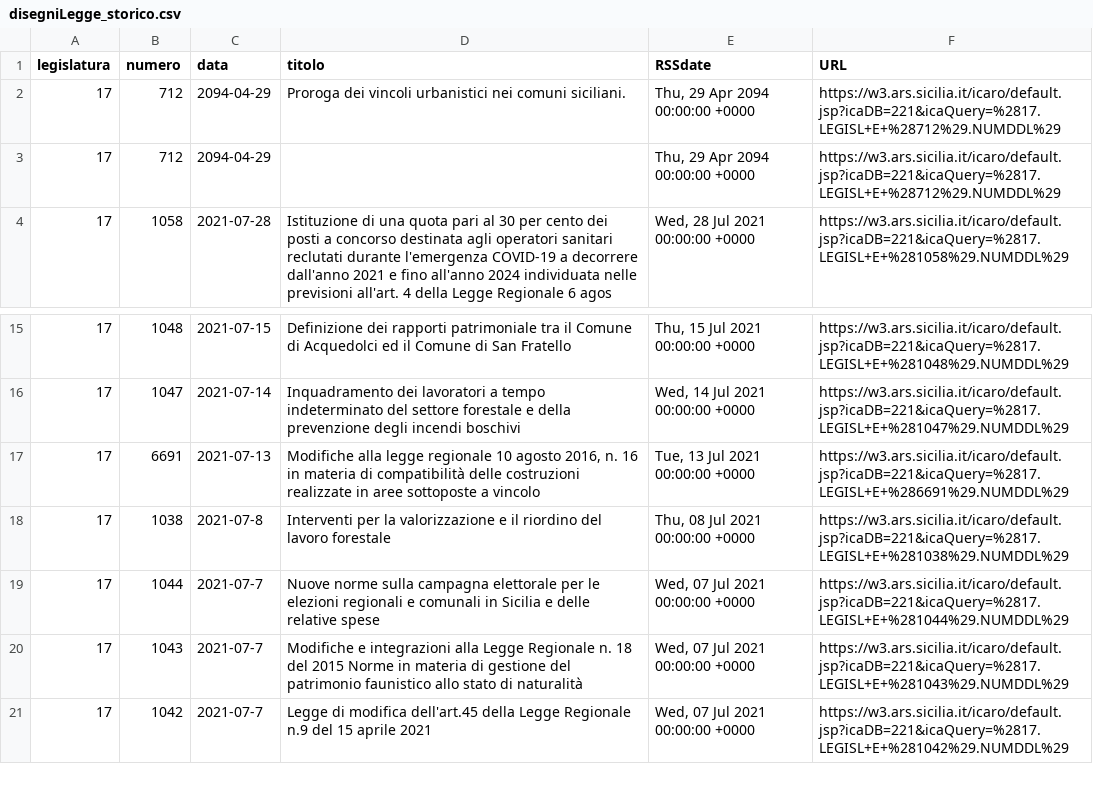
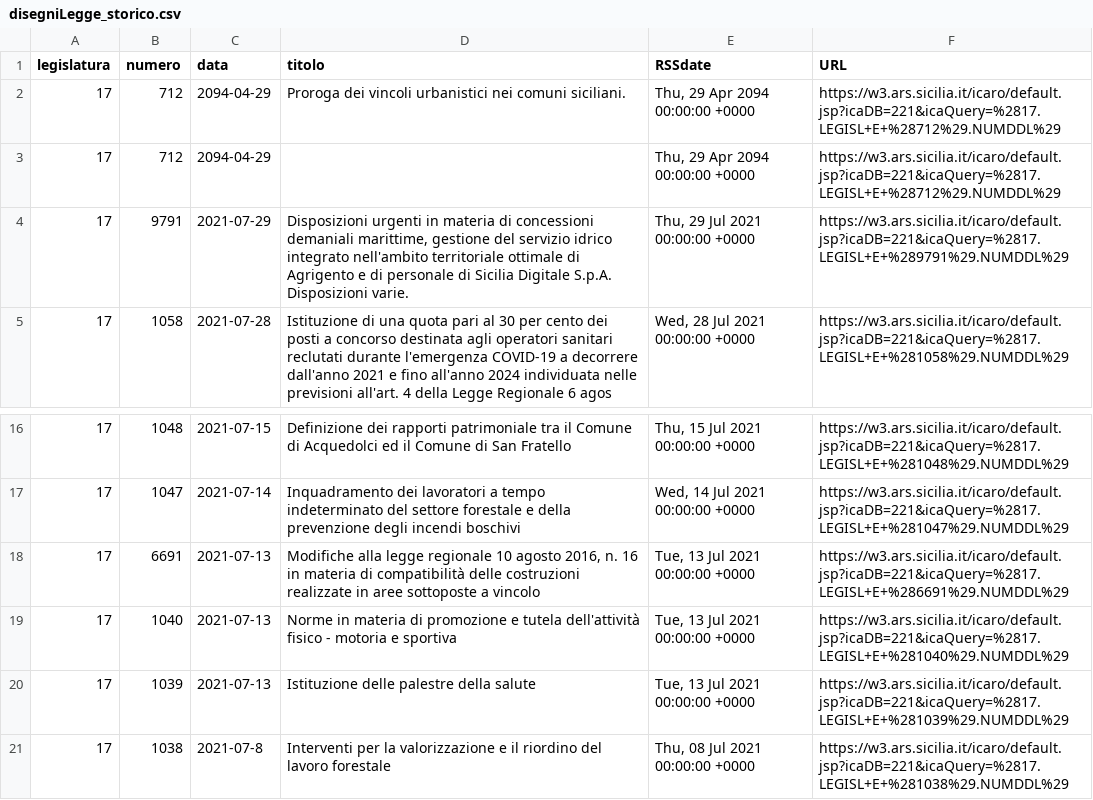
Before and after one commit to opendatasicilia/RSSdisegniLeggeAssembleaRegionaleSiciliana, a CSV file: docs/disegniLegge_storico.csv, drawn as a sheet; only a part is shown, gaps mark what is left out; the shorter side is filled out with more unchanged rows; the diff names each change by its address in the sheet, - before the commit and + after, or states it on an @@ line.

```diff
--- a/docs/disegniLegge_storico.csv
+++ b/docs/disegniLegge_storico.csv
+row 4: 17 | 9791 | 2021-07-29 | Disposizioni urgenti in materia di concessioni demaniali marittime, gestione del servizio idrico integrato nell'ambito territoriale ottimale di Agrigento e di personale di Sicilia Digitale S.p.A. Disposizioni varie. | Thu, 29 Jul 2021 00:00:00 +0000 | https://w3.ars.sicilia.it/icaro/default.jsp?icaDB=221&icaQuery=%2817.LEGISL+E+%289791%29.NUMDDL%29
+row 19: 17 | 1040 | 2021-07-13 | Norme in materia di promozione e tutela dell'attività fisico - motoria e sportiva | Tue, 13 Jul 2021 00:00:00 +0000 | https://w3.ars.sicilia.it/icaro/default.jsp?icaDB=221&icaQuery=%2817.LEGISL+E+%281040%29.NUMDDL%29
+row 20: 17 | 1039 | 2021-07-13 | Istituzione delle palestre della salute | Tue, 13 Jul 2021 00:00:00 +0000 | https://w3.ars.sicilia.it/icaro/default.jsp?icaDB=221&icaQuery=%2817.LEGISL+E+%281039%29.NUMDDL%29
```
Also changed, not shown: docs/disegniLegge_latest.csv, 1 other file.
